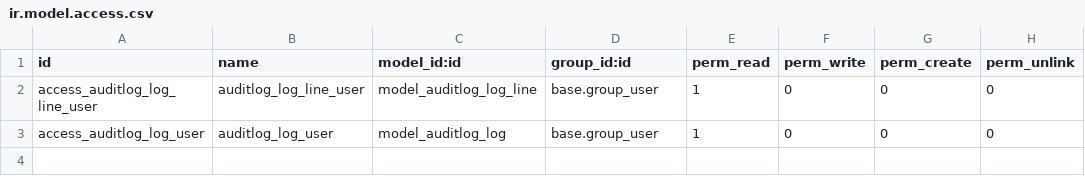
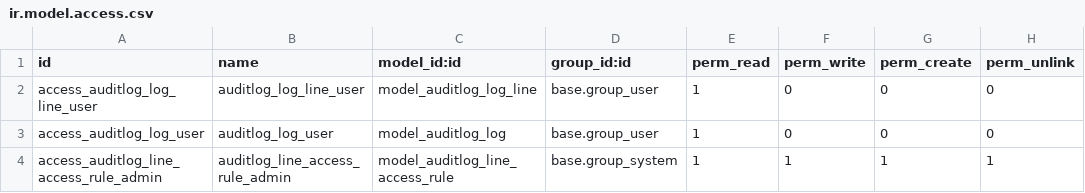
Before and after one commit to Therp/server-tools, a CSV file: auditlog_security/security/ir.model.access.csv, drawn as a sheet.

```diff
--- a/auditlog_security/security/ir.model.access.csv
+++ b/auditlog_security/security/ir.model.access.csv
@@ -3 +3,2 @@ access_auditlog_log_line_user,auditlog_log_line_user,model_auditlog_log_line,bas
 access_auditlog_log_user,auditlog_log_user,model_auditlog_log,base.group_user,1,0,0,0
+access_auditlog_line_access_rule_admin,auditlog_line_access_rule_admin,model_auditlog_line_access_rule,base.group_system,1,1,1,1
```
Also changed, not shown: 14 other files.
